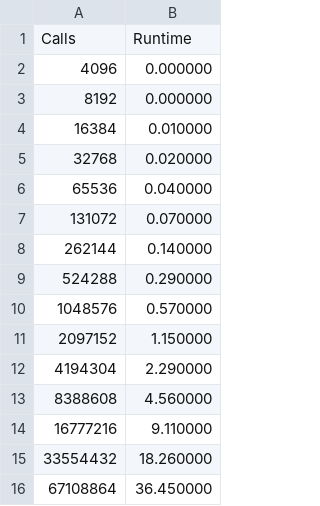
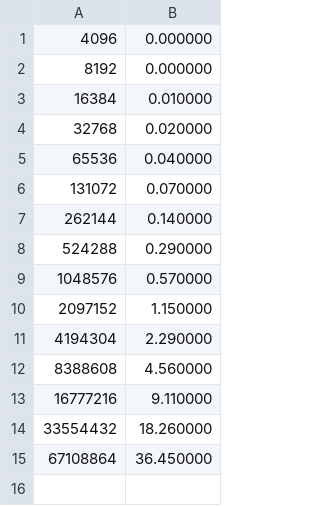
Before and after one commit to ShubhamGG/csgy_6233_final_project, a CSV file: output_syscall_lseek.csv, drawn as a sheet; the diff names each change by its address in the sheet, - before the commit and + after, or states it on an @@ line.

```diff
--- a/output_syscall_lseek.csv
+++ b/output_syscall_lseek.csv
-row 1: Calls | Runtime
```
Also changed, not shown: output_cache.csv, 1 other file.
